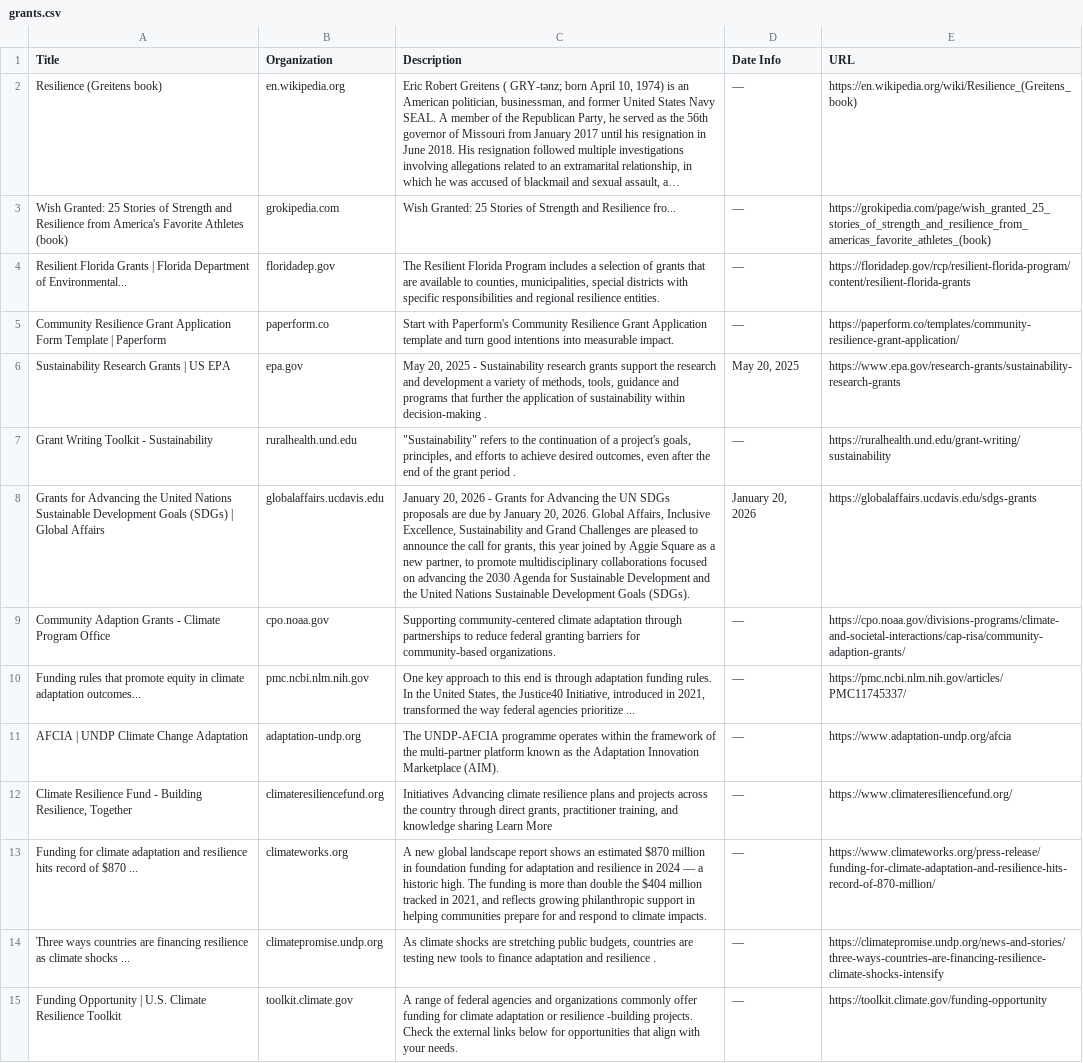
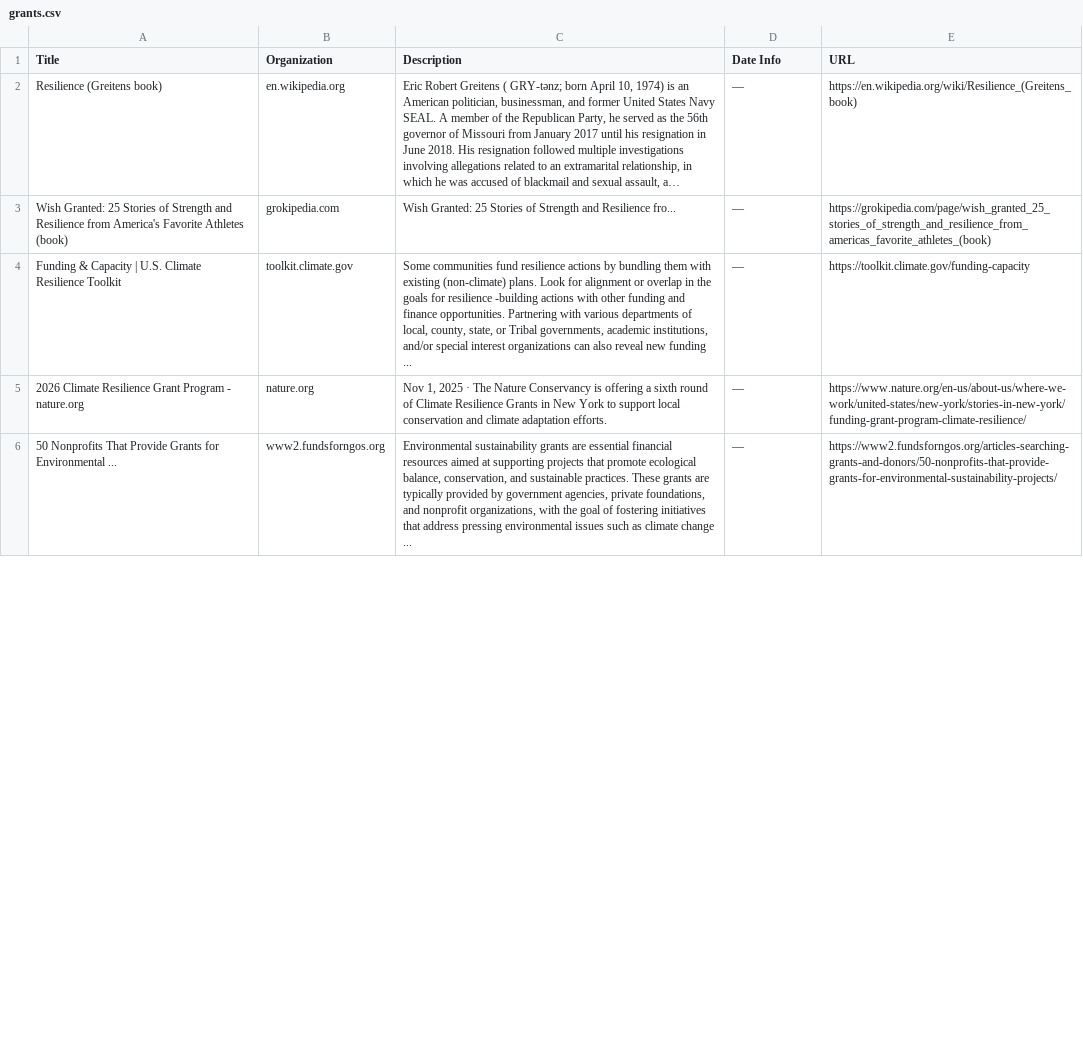
Before and after one commit to bb3292/climate-cardinals-newsletter, a CSV file: weekly_data/grants.csv, drawn as a sheet; only a part is shown; long unchanged cells end in …; removed rows and columns are numbered as before the commit, all else as after; the diff covers the shown part only; the diff names each change by its address in the sheet, - before the commit and + after, or states it on an @@ line.

```diff
--- a/weekly_data/grants.csv
+++ b/weekly_data/grants.csv
-row 4: Resilient Florida Grants | Florida Department of Environmental... | floridadep.gov | The Resilient Florida Program includes a selection of grants that are available to counties, municipalities, special districts with specific responsibilities and regional resilience entities. | — | https://floridadep.gov/rcp/resilient-florida-program/content/resilient-florida-grants
-row 5: Community Resilience Grant Application Form Template | Paperform | paperform.co | Start with Paperform's Community Resilience Grant Application template and turn good intentions into measurable impact. | — | https://paperform.co/templates/community-resilience-grant-application/
-row 6: Sustainability Research Grants | US EPA | epa.gov | May 20, 2025 - Sustainability research grants support the research and development a variety of methods, tools, guidance and programs that further the application of sustainability within decision-making . | May 20, 2025 | https://www.epa.gov/research-grants/sustainability-research-grants
-row 7: Grant Writing Toolkit - Sustainability | ruralhealth.und.edu | "Sustainability" refers to the continuation of a project's goals, principles, and efforts to achieve desired outcomes, even after the end of the grant period . | — | https://ruralhealth.und.edu/grant-writing/sustainability
-row 8: Grants for Advancing the United Nations Sustainable Development Goals (SDGs) | Global Affairs | globalaffairs.ucdavis.edu | January 20, 2026 - Grants for Advancing the UN SDGs proposals are due by January 20, 2026. Global Affairs, Inclusive Excellence, Sustainability and Grand Challenges are pleased to announce the call for grants, this year joined by Aggie Square as a new partner, to promote multidisciplinary collaborations focused on advancing the 2030 Agenda for Sustainable Development and the United Nations Sustainable Development Goals (SDGs). | January 20, 2026 | https://globalaffairs.ucdavis.edu/sdgs-grants
-row 9: Community Adaption Grants - Climate Program Office | cpo.noaa.gov | Supporting community-centered climate adaptation through partnerships to reduce federal granting barriers for community-based organizations. | — | https://cpo.noaa.gov/divisions-programs/climate-and-societal-interactions/cap-risa/community-adaption-grants/
-row 10: Funding rules that promote equity in climate adaptation outcomes... | pmc.ncbi.nlm.nih.gov | One key approach to this end is through adaptation funding rules. In the United States, the Justice40 Initiative, introduced in 2021, transformed the way federal agencies prioritize ... | — | https://pmc.ncbi.nlm.nih.gov/articles/PMC11745337/
-row 11: AFCIA | UNDP Climate Change Adaptation | adaptation-undp.org | The UNDP-AFCIA programme operates within the framework of the multi-partner platform known as the Adaptation Innovation Marketplace (AIM). | — | https://www.adaptation-undp.org/afcia
-row 12: Climate Resilience Fund - Building Resilience, Together | climateresiliencefund.org | Initiatives Advancing climate resilience plans and projects across the country through direct grants, practitioner training, and knowledge sharing Learn More | — | https://www.climateresiliencefund.org/
-row 13: Funding for climate adaptation and resilience hits record of $870 ... | climateworks.org | A new global landscape report shows an estimated $870 million in foundation funding for adaptation and resilience in 2024 — a historic high. The funding is more than double the $404 million tracked in 2021, and reflects growing philanthropic support in helping communities prepare for and respond to climate impacts. | — | https://www.climateworks.org/press-release/funding-for-climate-adaptation-and-resilience-hits-record-of-870-million/
-row 14: Three ways countries are financing resilience as climate shocks ... | climatepromise.undp.org | As climate shocks are stretching public budgets, countries are testing new tools to finance adaptation and resilience . | — | https://climatepromise.undp.org/news-and-stories/three-ways-countries-are-financing-resilience-climate-shocks-intensify
-A4 (Title): Funding Opportunity | U.S.…
+A4 (Title): Funding & Capacity | U.S.…
-C4 (Description): A range of federal agencies and organizations commonly offer funding for climate adaptation or resilience -building projects. Check the external links below for opportunities that align with your needs.
+C4 (Description): Some communities fund resilience actions by bundling them with existing (non-climate) plans. Look for alignment or overlap in the goals for resilience -building actions with other funding and finance opportunities. Partnering with various departments of local, county, state, or Tribal governments, academic institutions, and/or special interest organizations can also reveal new funding ...
-E4 (URL): https://toolkit.climate.gov/funding-opportunity
+E4 (URL): https://toolkit.climate.gov/funding-capacity
+row 5: 2026 Climate Resilience Grant Program - nature.org | nature.org | Nov 1, 2025 · The Nature Conservancy is offering a sixth round of Climate Resilience Grants in New York to support local conservation and climate adaptation efforts. | — | https://www.nature.org/en-us/about-us/where-we-work/united-states/new-york/stories-in-new-york/funding-grant-program-climate-resilience/
+row 6: 50 Nonprofits That Provide Grants for Environmental ... | www2.fundsforngos.org | Environmental sustainability grants are essential financial resources aimed at supporting projects that promote ecological balance, conservation, and sustainable practices. These grants are typically provided by government agencies, private foundations, and nonprofit organizations, with the goal of fostering initiatives that address pressing environmental issues such as climate change ... | — | https://www2.fundsforngos.org/articles-searching-grants-and-donors/50-nonprofits-that-provide-grants-for-environmental-sustainability-projects/
```
Also changed, not shown: 9 added rows, 2 removed rows and 4 edited cells elsewhere in this file, weekly_data/csr_reports.csv, weekly_data/events.csv, 1 other file.
